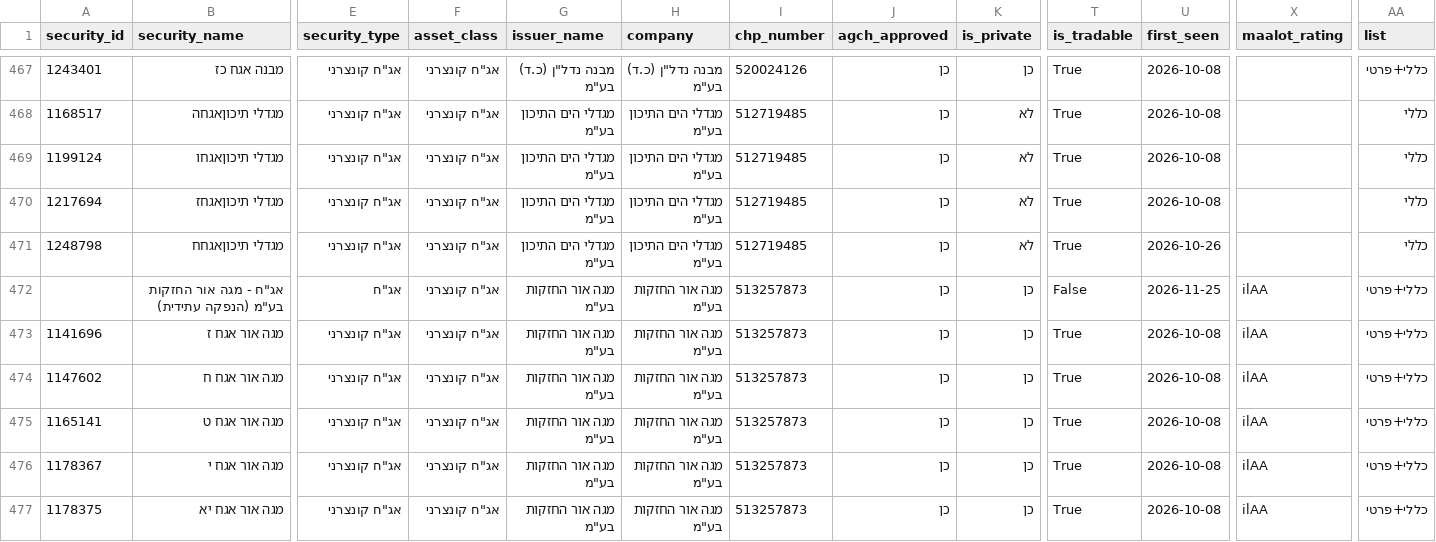
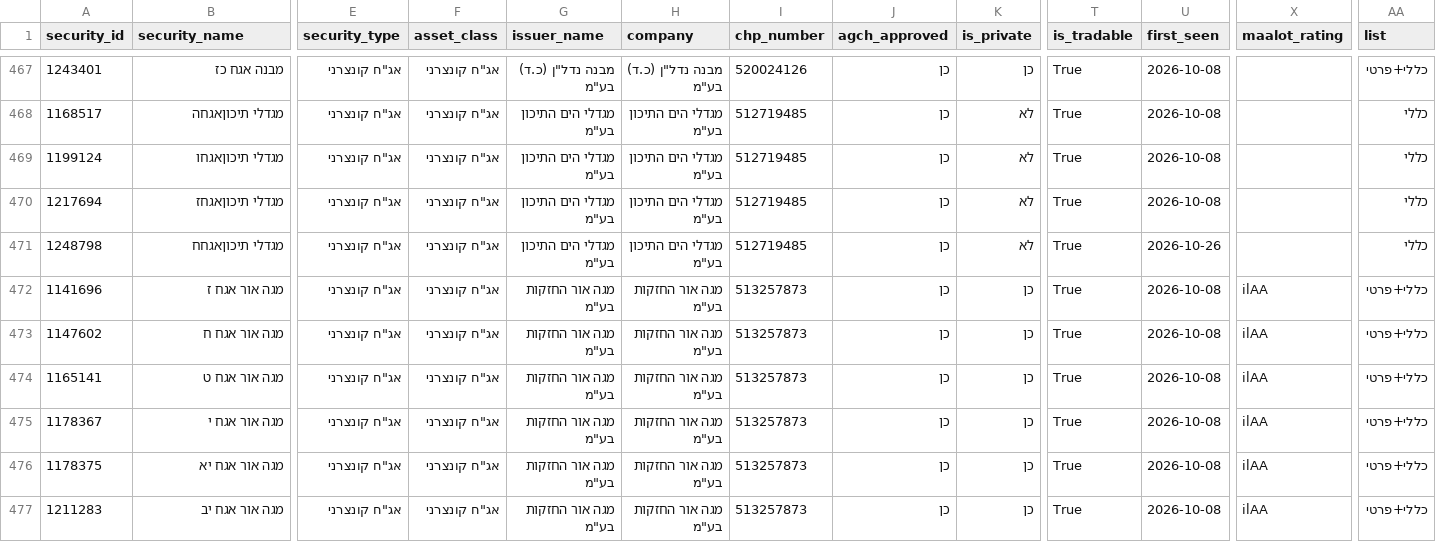
Before and after one commit to Revach123/HARAV_LEVIN, a CSV file: data/bonds_list/bonds_all.csv, drawn as a sheet; only a part is shown, gaps mark what is left out; the shorter side is filled out with more unchanged rows; rows hold the shown columns only; the diff names each change by its address in the sheet, - before the commit and + after, or states it on an @@ line.

```diff
--- a/data/bonds_list/bonds_all.csv
+++ b/data/bonds_list/bonds_all.csv
-row 472:  | אג"ח - מגה אור החזקות בע"מ (הנפקה עתידית) | אג"ח | אג"ח קונצרני | מגה אור החזקות בע"מ | מגה אור החזקות בע"מ | 513257873 | כן | כן | False | 2026-11-25 | ilAA | כללי+פרטי
```
Also changed, not shown: data/bonds_list/bonds_general.csv, data/bonds_list/bonds_private.csv, 7 other files.
